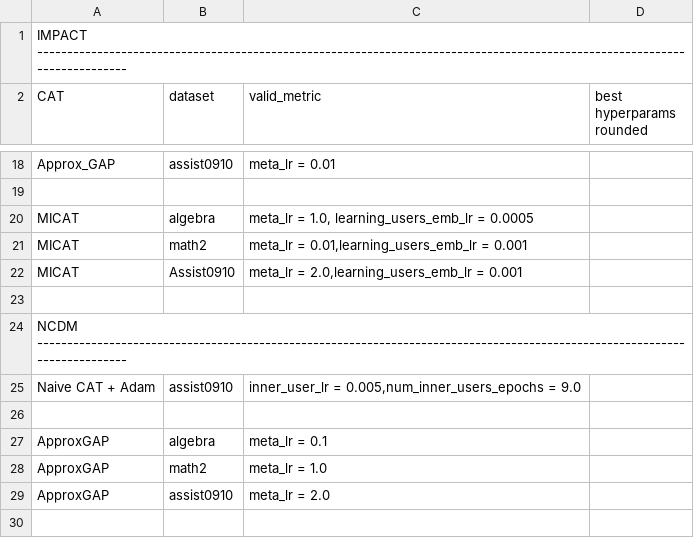
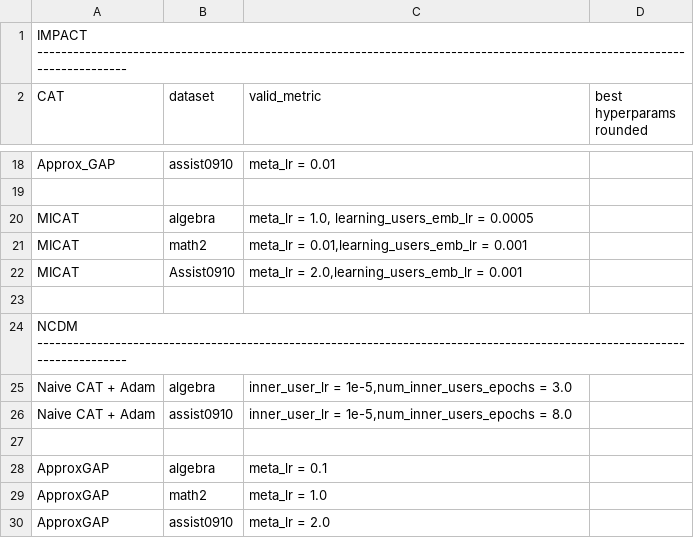
Before and after one commit to arthur-batel/liriscat, a CSV file: experiments/data/CAT_hyperparameters.csv, drawn as a sheet; only a part is shown, gaps mark what is left out; the shorter side is filled out with more unchanged rows.

Commit message:
Update CAT_hyperparameters.csv

```diff
--- a/experiments/data/CAT_hyperparameters.csv
+++ b/experiments/data/CAT_hyperparameters.csv
@@ -24,3 +24,4 @@ MICAT;Assist0910; meta_lr = 2.0,learning_users_emb_lr = 0.001
 NCDM ---------------------------------------------------------------------------------------------------------------------------
-Naive CAT + Adam;assist0910;inner_user_lr = 0.005,num_inner_users_epochs = 9.0
+Naive CAT + Adam;algebra;inner_user_lr = 1e-5,num_inner_users_epochs = 3.0
+Naive CAT + Adam;assist0910;inner_user_lr = 1e-5,num_inner_users_epochs = 8.0
 
```
